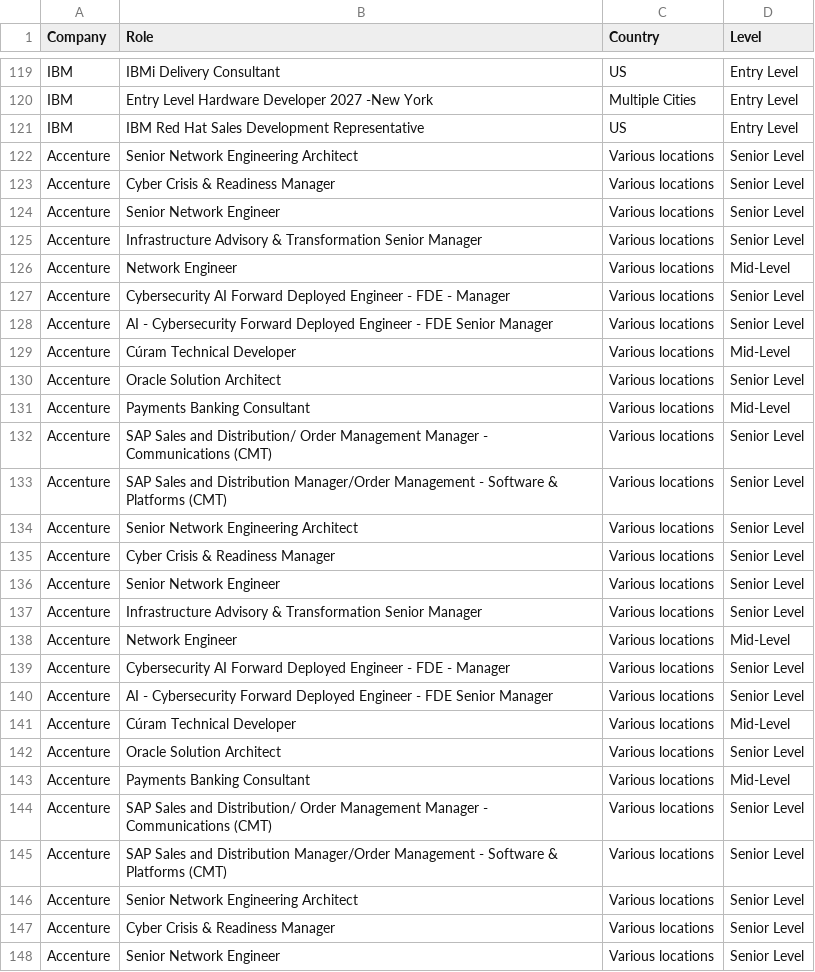
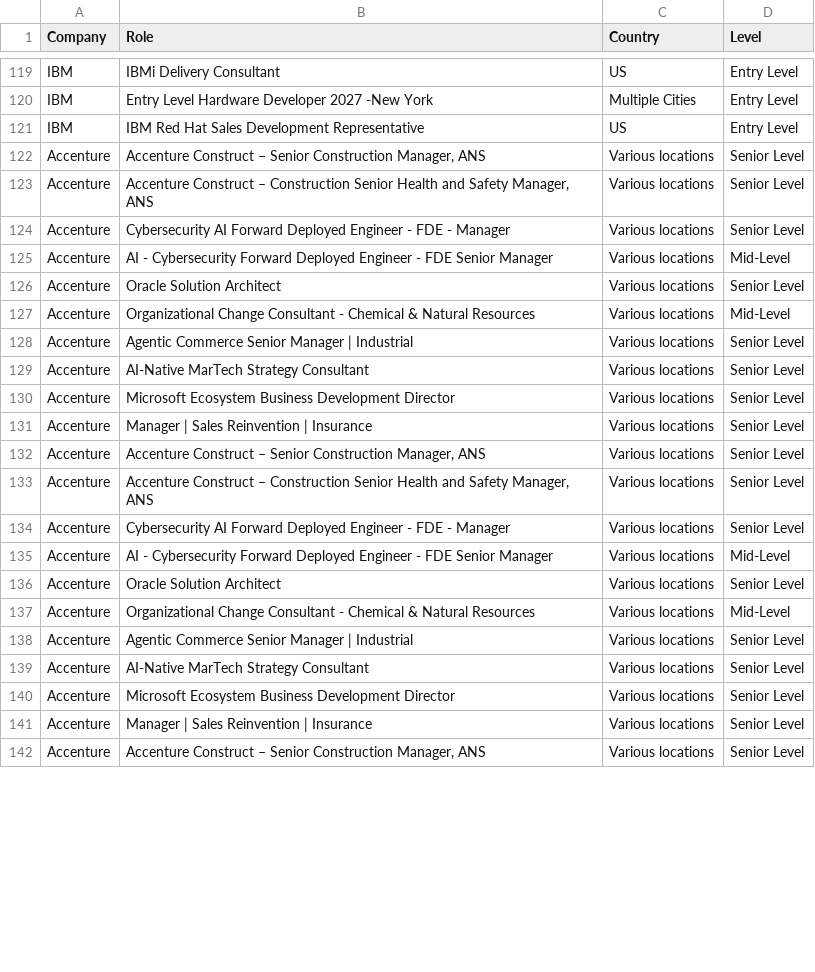
Before and after one commit to nefigarcia/outsourcing-analysis, a CSV file: jobs_postings.csv, drawn as a sheet; only a part is shown, gaps mark what is left out; the diff covers the shown part only.

```diff
--- a/jobs_postings.csv
+++ b/jobs_postings.csv
@@ -121,28 +121,22 @@ IBM,Entry Level Hardware Developer 2027 -New York,Multiple Cities,Entry Level
 IBM,IBM Red Hat Sales Development Representative,US,Entry Level
-Accenture,Senior Network Engineering Architect,Various locations,Senior Level
-Accenture,Cyber Crisis & Readiness Manager,Various locations,Senior Level
-Accenture,Senior Network Engineer,Various locations,Senior Level
-Accenture,Infrastructure Advisory & Transformation Senior Manager,Various locations,Senior Level
-Accenture,Network Engineer,Various locations,Mid-Level
+Accenture,"Accenture Construct – Senior Construction Manager, ANS",Various locations,Senior Level
+Accenture,"Accenture Construct – Construction Senior Health and Safety Manager, ANS",Various locations,Senior Level
 Accenture,Cybersecurity AI Forward Deployed Engineer - FDE - Manager,Various locations,Senior Level
-Accenture,AI - Cybersecurity Forward Deployed Engineer - FDE Senior Manager,Various locations,Senior Level
-Accenture,Cúram Technical Developer,Various locations,Mid-Level
+Accenture,AI - Cybersecurity Forward Deployed Engineer - FDE Senior Manager,Various locations,Mid-Level
 Accenture,Oracle Solution Architect,Various locations,Senior Level
-Accenture,Payments Banking Consultant,Various locations,Mid-Level
-Accenture,SAP Sales and Distribution/ Order Management Manager - Communications (CMT),Various locations,Senior Level
-Accenture,SAP Sales and Distribution Manager/Order Management - Software & Platforms (CMT),Various locations,Senior Level
-Accenture,Senior Network Engineering Architect,Various locations,Senior Level
-Accenture,Cyber Crisis & Readiness Manager,Various locations,Senior Level
-Accenture,Senior Network Engineer,Various locations,Senior Level
-Accenture,Infrastructure Advisory & Transformation Senior Manager,Various locations,Senior Level
-Accenture,Network Engineer,Various locations,Mid-Level
+Accenture,Organizational Change Consultant - Chemical & Natural Resources,Various locations,Mid-Level
+Accenture,Agentic Commerce Senior Manager | Industrial,Various locations,Senior Level
+Accenture,AI-Native MarTech Strategy Consultant,Various locations,Senior Level
+Accenture,Microsoft Ecosystem Business Development Director,Various locations,Senior Level
+Accenture,Manager | Sales Reinvention | Insurance,Various locations,Senior Level
+Accenture,"Accenture Construct – Senior Construction Manager, ANS",Various locations,Senior Level
+Accenture,"Accenture Construct – Construction Senior Health and Safety Manager, ANS",Various locations,Senior Level
 Accenture,Cybersecurity AI Forward Deployed Engineer - FDE - Manager,Various locations,Senior Level
-Accenture,AI - Cybersecurity Forward Deployed Engineer - FDE Senior Manager,Various locations,Senior Level
-Accenture,Cúram Technical Developer,Various locations,Mid-Level
+Accenture,AI - Cybersecurity Forward Deployed Engineer - FDE Senior Manager,Various locations,Mid-Level
 Accenture,Oracle Solution Architect,Various locations,Senior Level
-Accenture,Payments Banking Consultant,Various locations,Mid-Level
-Accenture,SAP Sales and Distribution/ Order Management Manager - Communications (CMT),Various locations,Senior Level
-Accenture,SAP Sales and Distribution Manager/Order Management - Software & Platforms (CMT),Various locations,Senior Level
-Accenture,Senior Network Engineering Architect,Various locations,Senior Level
-Accenture,Cyber Crisis & Readiness Manager,Various locations,Senior Level
-Accenture,Senior Network Engineer,Various locations,Senior Level
+Accenture,Organizational Change Consultant - Chemical & Natural Resources,Various locations,Mid-Level
+Accenture,Agentic Commerce Senior Manager | Industrial,Various locations,Senior Level
+Accenture,AI-Native MarTech Strategy Consultant,Various locations,Senior Level
+Accenture,Microsoft Ecosystem Business Development Director,Various locations,Senior Level
+Accenture,Manager | Sales Reinvention | Insurance,Various locations,Senior Level
+Accenture,"Accenture Construct – Senior Construction Manager, ANS",Various locations,Senior Level
```
Also changed, not shown: 2 added rows, 4 removed rows, 33 moved rows and 13 edited cells elsewhere in this file.
